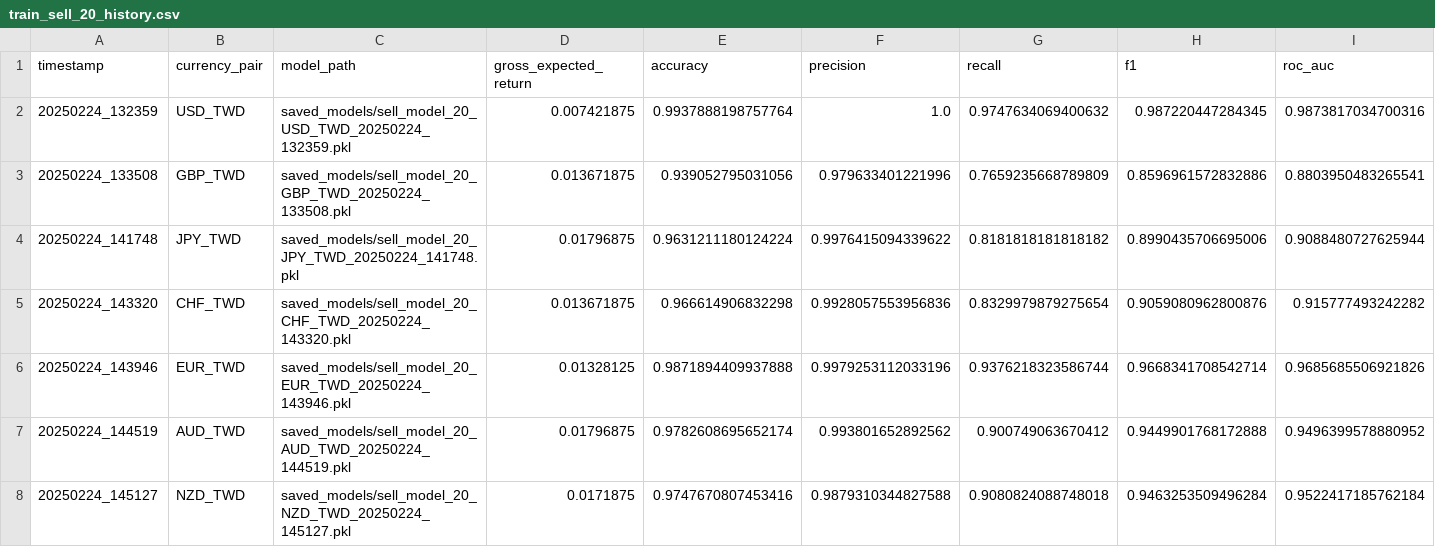
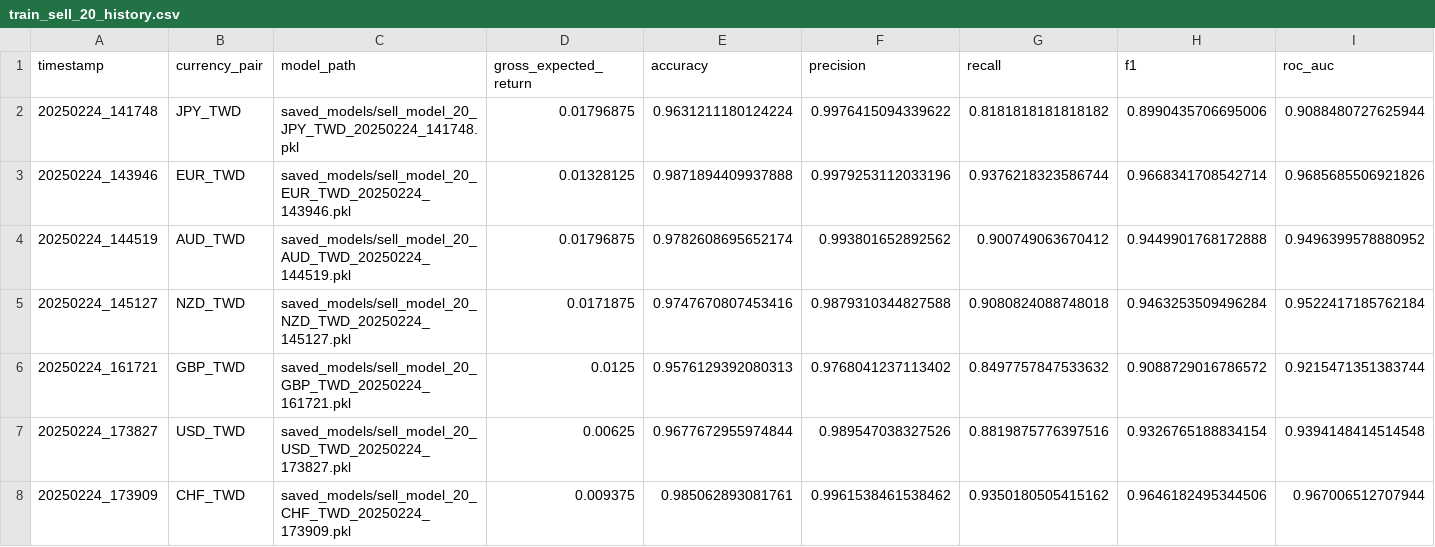
Before and after one commit to htseng2/TradeNotifier, a CSV file: model_logs/train_sell_20_history.csv, drawn as a sheet; only a part is shown; removed rows and columns are numbered as before the commit, all else as after; rows hold the shown columns only; the diff names each change by its address in the sheet, - before the commit and + after, or states it on an @@ line.

Commit message:
Enhance model cleanup logic to exclude precision=1.0 models (buy/sell 20/5/3)
- Exclude models with perfect precision (1.0) from max_f1 calculations
- Delete models with precision >=1.0 along with existing age/F1 criteria
- Apply consistent model retention policy across all trading strategies
- Affected files: train_{buy,sell}_{20,5,3}.py

```diff
--- a/model_logs/train_sell_20_history.csv
+++ b/model_logs/train_sell_20_history.csv
-row 2: 20250224_132359 | USD_TWD | saved_models/sell_model_20_USD_TWD_20250224_132359.pkl | 0.007421875 | 0.9937888198757764 | 1.0 | 0.9747634069400632 | 0.987220447284345 | 0.9873817034700316
-row 3: 20250224_133508 | GBP_TWD | saved_models/sell_model_20_GBP_TWD_20250224_133508.pkl | 0.013671875 | 0.939052795031056 | 0.979633401221996 | 0.7659235668789809 | 0.8596961572832886 | 0.8803950483265541
-row 5: 20250224_143320 | CHF_TWD | saved_models/sell_model_20_CHF_TWD_20250224_143320.pkl | 0.013671875 | 0.966614906832298 | 0.9928057553956836 | 0.8329979879275654 | 0.9059080962800876 | 0.915777493242282
+row 6: 20250224_161721 | GBP_TWD | saved_models/sell_model_20_GBP_TWD_20250224_161721.pkl | 0.0125 | 0.9576129392080313 | 0.9768041237113402 | 0.8497757847533632 | 0.9088729016786572 | 0.9215471351383744
+row 7: 20250224_173827 | USD_TWD | saved_models/sell_model_20_USD_TWD_20250224_173827.pkl | 0.00625 | 0.9677672955974844 | 0.989547038327526 | 0.8819875776397516 | 0.9326765188834154 | 0.9394148414514548
+row 8: 20250224_173909 | CHF_TWD | saved_models/sell_model_20_CHF_TWD_20250224_173909.pkl | 0.009375 | 0.985062893081761 | 0.9961538461538462 | 0.9350180505415162 | 0.9646182495344506 | 0.967006512707944
```
Also changed, not shown: 10 other files.
